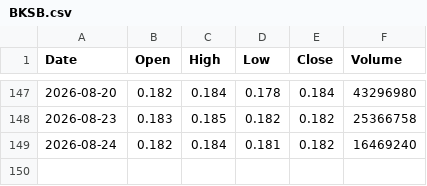
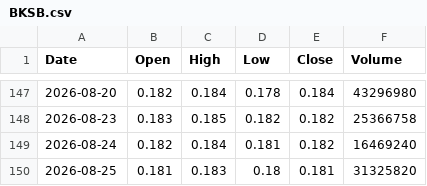
Before and after one commit to abdurahmanalaghbari-cpu/msx-edge, a CSV file: data/BKSB.csv, drawn as a sheet; only a part is shown, gaps mark what is left out; the diff names each change by its address in the sheet, - before the commit and + after, or states it on an @@ line.

```diff
--- a/data/BKSB.csv
+++ b/data/BKSB.csv
+row 150: 2026-08-25 | 0.181 | 0.183 | 0.18 | 0.181 | 31325820
```
Also changed, not shown: data/SPFI.csv.
